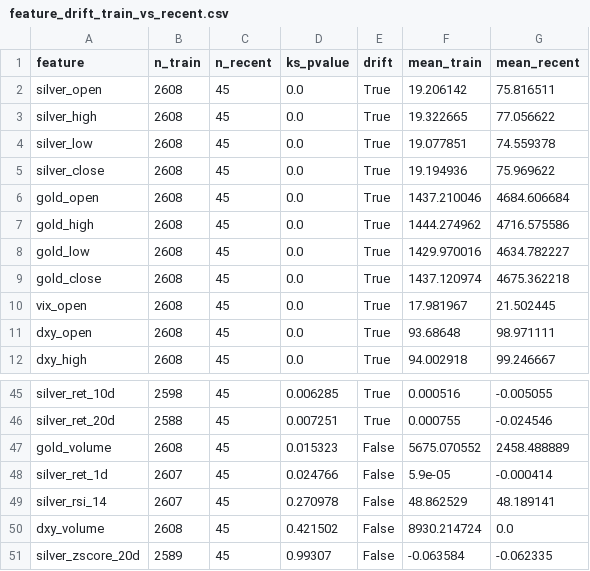
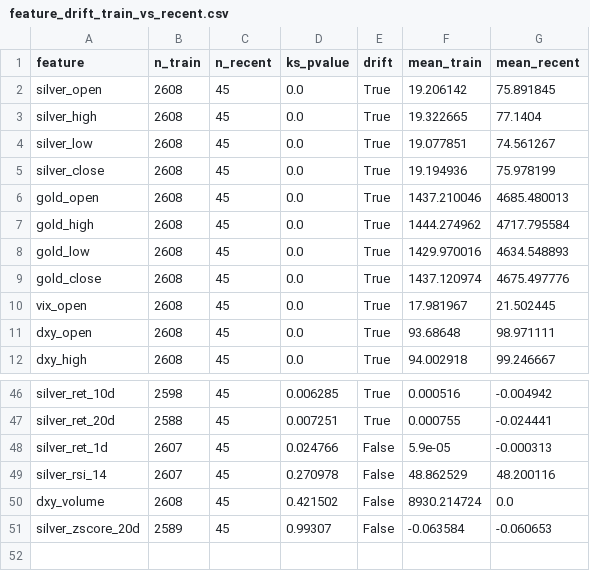
Before and after one commit to Timofey03/silver_trading_assistant_eda, a CSV file: daily_reports/training/2026-05-19/feature_drift_train_vs_recent.csv, drawn as a sheet; only a part is shown, gaps mark what is left out; removed rows and columns are numbered as before the commit, all else as after; the diff covers the shown part only; the diff names each change by its address in the sheet, - before the commit and + after, or states it on an @@ line.

```diff
--- a/daily_reports/training/2026-05-19/feature_drift_train_vs_recent.csv
+++ b/daily_reports/training/2026-05-19/feature_drift_train_vs_recent.csv
-G2 (mean_recent): 75.816511
+G2 (mean_recent): 75.891845
-G3 (mean_recent): 77.056622
+G3 (mean_recent): 77.1404
-G4 (mean_recent): 74.559378
+G4 (mean_recent): 74.561267
-G5 (mean_recent): 75.969622
+G5 (mean_recent): 75.978199
-G6 (mean_recent): 4684.606684
+G6 (mean_recent): 4685.480013
-G7 (mean_recent): 4716.575586
+G7 (mean_recent): 4717.795584
-G8 (mean_recent): 4634.782227
+G8 (mean_recent): 4634.548893
-G9 (mean_recent): 4675.362218
+G9 (mean_recent): 4675.497776
-G46 (mean_recent): -0.005055
+G46 (mean_recent): -0.004942
-G47 (mean_recent): -0.024546
+G47 (mean_recent): -0.024441
-row 47: gold_volume | 2608 | 45 | 0.015323 | False | 5675.070552 | 2458.488889
-G48 (mean_recent): -0.000414
+G48 (mean_recent): -0.000313
-G49 (mean_recent): 48.189141
+G49 (mean_recent): 48.200116
-G51 (mean_recent): -0.062335
+G51 (mean_recent): -0.060653
```
Also changed, not shown: 2 added rows, 1 removed row and 14 edited cells elsewhere in this file, baseline_outputs_v25/v25_forward_trades.csv, baseline_outputs_v25/v25_p_up_cpcv.csv, 19 other files.
